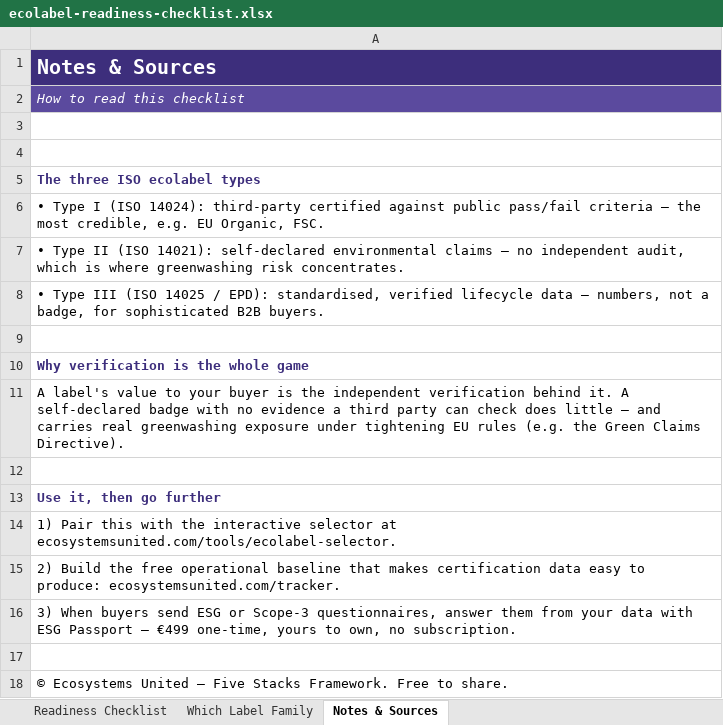
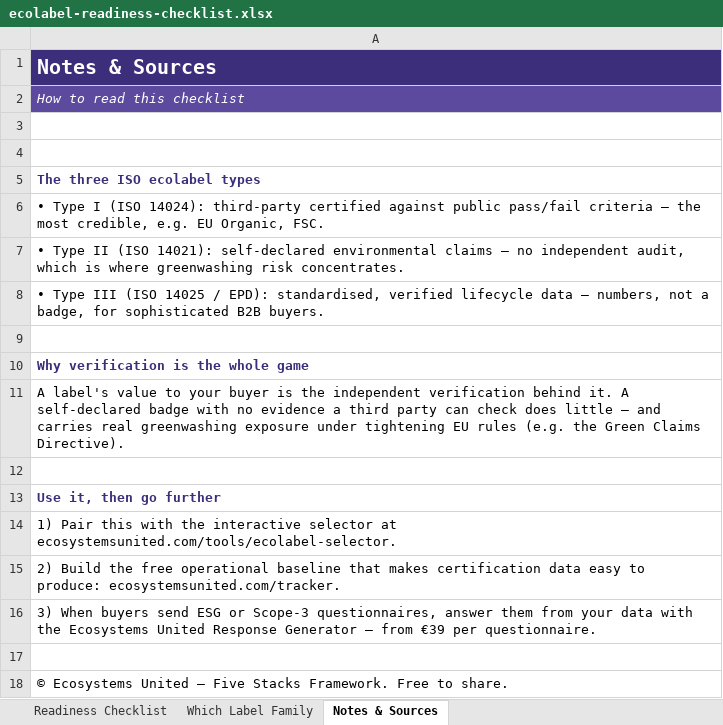
Before and after one commit to cye0407/ecosystems-united, an Excel workbook: public/downloads/ecolabel-readiness-checklist.xlsx, sheet Notes & Sources, drawn as a sheet; values as stored, in another font and other column widths than the file's, no borders; the diff names each change by its address in the sheet, - before the commit and + after, or states it on an @@ line.

```diff
--- a/public/downloads/ecolabel-readiness-checklist.xlsx (sheet Notes & Sources)
+++ b/public/downloads/ecolabel-readiness-checklist.xlsx (sheet Notes & Sources)
-A16: …data with ESG Passport — €499 one-time, yours to own, no subscription.
+A16: …data with the Ecosystems United Response Generator — from €39 per questionnaire.
```
Also changed, not shown: sheet Readiness Checklist, public/downloads/biofuel-feedstock-sustainability-comparison.xlsx, 4 other files.
